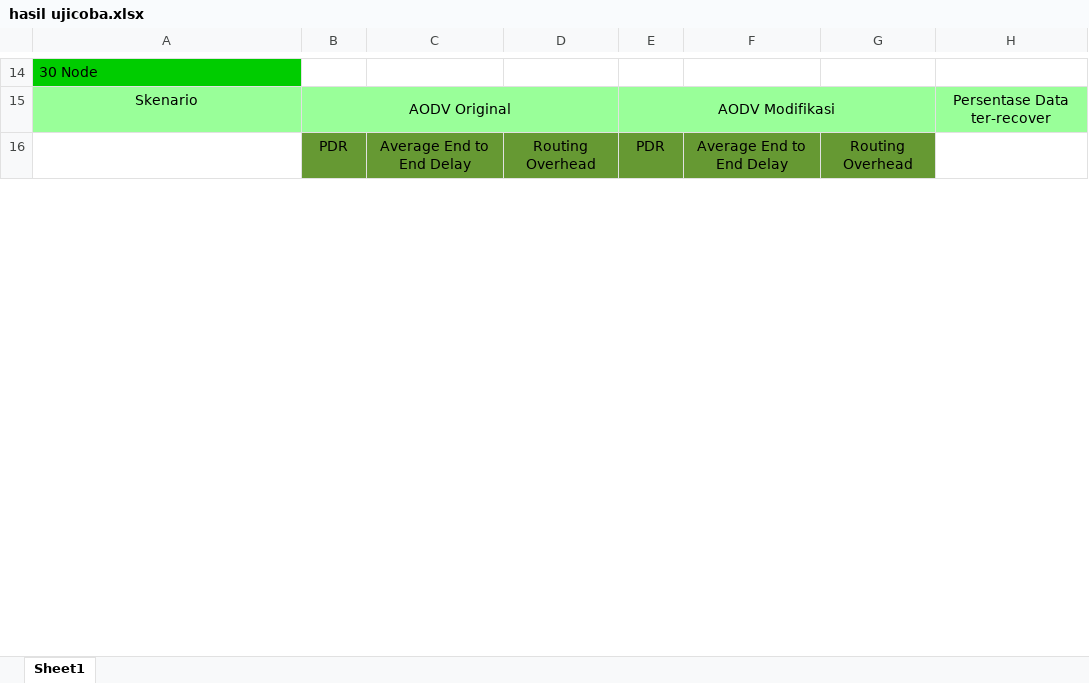
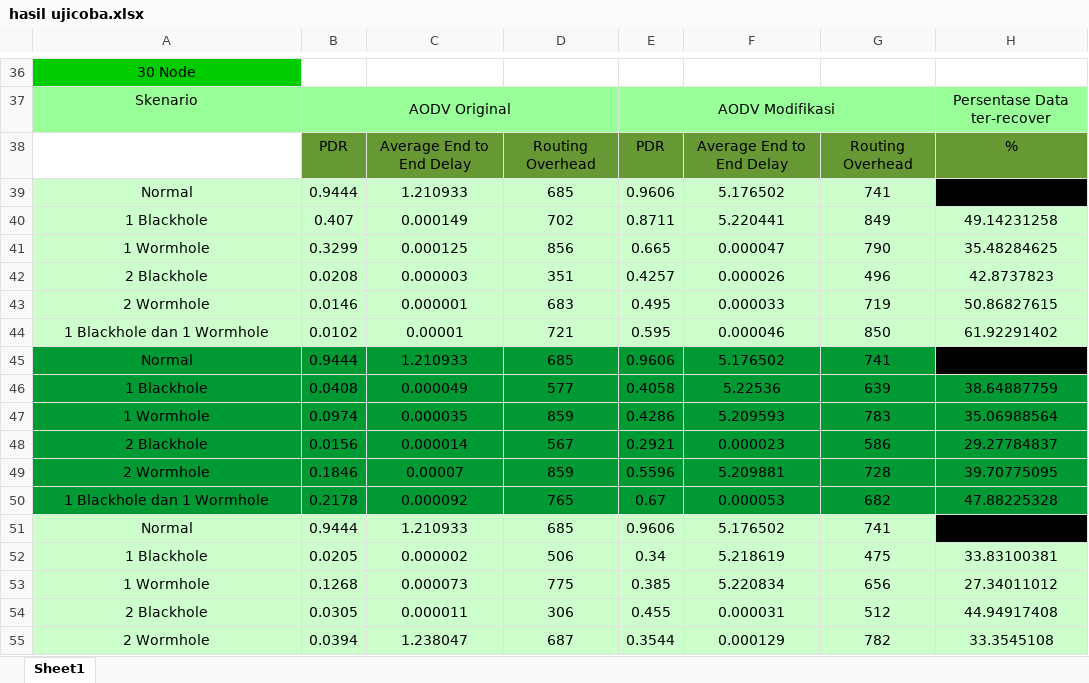
Before and after one commit to titiyesno/TA, an Excel workbook: hasil ujicoba.xlsx, sheet Sheet1, drawn as a sheet; only a part is shown, gaps mark what is left out; values as stored, in another font and other column widths than the file's, no borders; addresses are those after the commit; the diff covers the shown part only; the diff names each change by its address in the sheet, - before the commit and + after, or states it on an @@ line.

```diff
--- a/hasil ujicoba.xlsx (sheet Sheet1)
+++ b/hasil ujicoba.xlsx (sheet Sheet1)
-A36 alignment: left
+A36 alignment: center
-H38: (empty)
+H38: %
-H38 fill: none
+H38 fill: #669933
+row 39: Normal | 0.9444 | 1.210933 | 685 | 0.9606 | 5.176502 | 741
+row 40: 1 Blackhole | 0.407 | 0.000149 | 702 | 0.8711 | 5.220441 | 849 | 49.14231258
+row 41: 1 Wormhole | 0.3299 | 0.000125 | 856 | 0.665 | 0.000047 | 790 | 35.48284625
+row 42: 2 Blackhole | 0.0208 | 0.000003 | 351 | 0.4257 | 0.000026 | 496 | 42.8737823
+row 43: 2 Wormhole | 0.0146 | 0.000001 | 683 | 0.495 | 0.000033 | 719 | 50.86827615
+row 44: 1 Blackhole dan 1 Wormhole | 0.0102 | 0.00001 | 721 | 0.595 | 0.000046 | 850 | 61.92291402
+row 45: Normal | 0.9444 | 1.210933 | 685 | 0.9606 | 5.176502 | 741
+row 46: 1 Blackhole | 0.0408 | 0.000049 | 577 | 0.4058 | 5.22536 | 639 | 38.64887759
+row 47: 1 Wormhole | 0.0974 | 0.000035 | 859 | 0.4286 | 5.209593 | 783 | 35.06988564
+row 48: 2 Blackhole | 0.0156 | 0.000014 | 567 | 0.2921 | 0.000023 | 586 | 29.27784837
+row 49: 2 Wormhole | 0.1846 | 0.00007 | 859 | 0.5596 | 5.209881 | 728 | 39.70775095
+row 50: 1 Blackhole dan 1 Wormhole | 0.2178 | 0.000092 | 765 | 0.67 | 0.000053 | 682 | 47.88225328
+row 51: Normal | 0.9444 | 1.210933 | 685 | 0.9606 | 5.176502 | 741
+row 52: 1 Blackhole | 0.0205 | 0.000002 | 506 | 0.34 | 5.218619 | 475 | 33.83100381
+row 53: 1 Wormhole | 0.1268 | 0.000073 | 775 | 0.385 | 5.220834 | 656 | 27.34011012
+row 54: 2 Blackhole | 0.0305 | 0.000011 | 306 | 0.455 | 0.000031 | 512 | 44.94917408
+row 55: 2 Wormhole | 0.0394 | 1.238047 | 687 | 0.3544 | 0.000129 | 782 | 33.3545108
```
Also changed, not shown: 79 added rows and cell formats elsewhere in this sheet, 34 other files.
